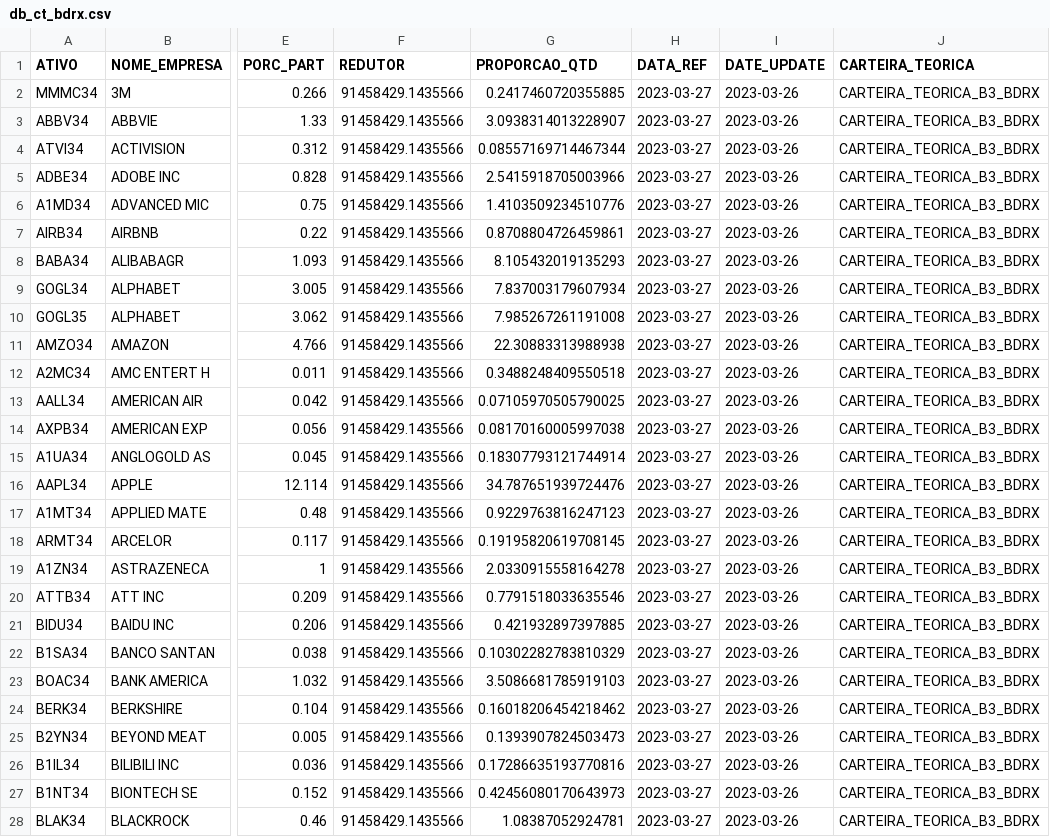
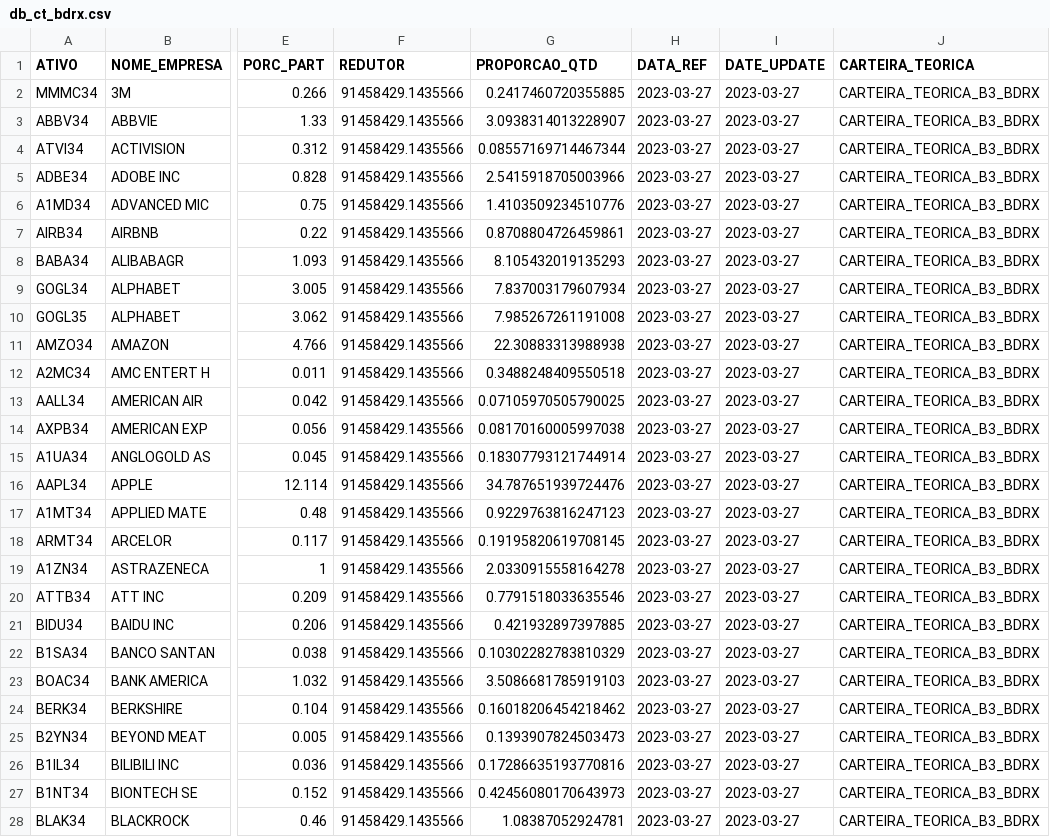
Before and after one commit to jnyjhow/portfolio_ds_mf, a CSV file: result/db_ct_bdrx.csv, drawn as a sheet; only a part is shown, gaps mark what is left out; the diff covers the shown part only; the diff names each change by its address in the sheet, - before the commit and + after, or states it on an @@ line.

```diff
--- a/result/db_ct_bdrx.csv
+++ b/result/db_ct_bdrx.csv
-I2:I28 (DATE_UPDATE): 2023-03-26
+I2:I28 (DATE_UPDATE): 2023-03-27
```
Also changed, not shown: 106 edited cells elsewhere in this file, result/db_ct_bdrx_mod_setor.csv, result/db_ct_ibov.csv, 29 other files.
